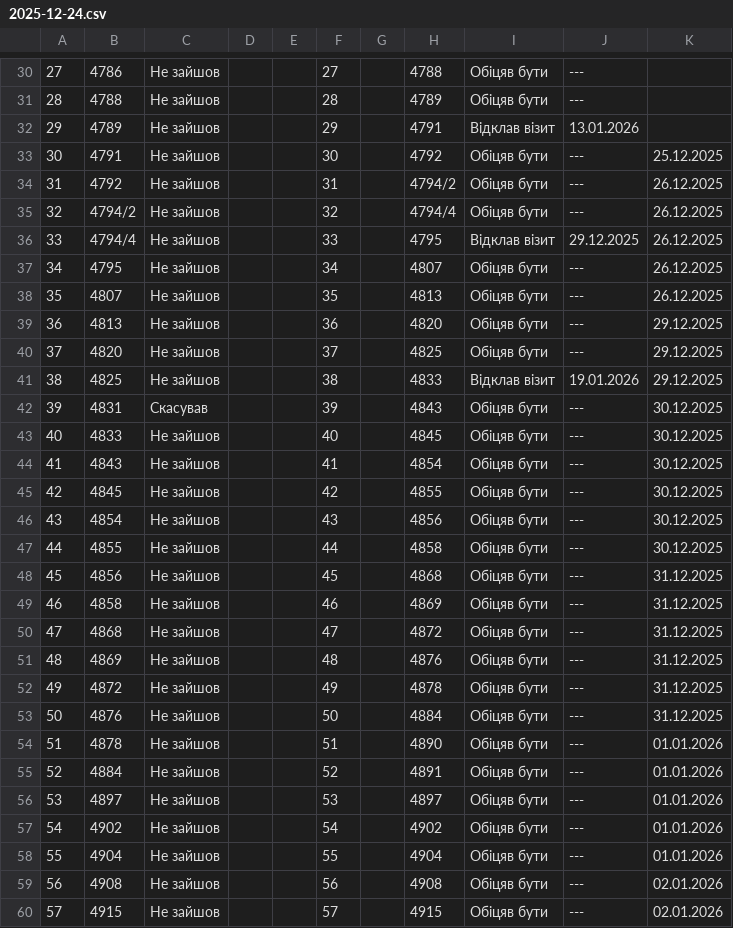
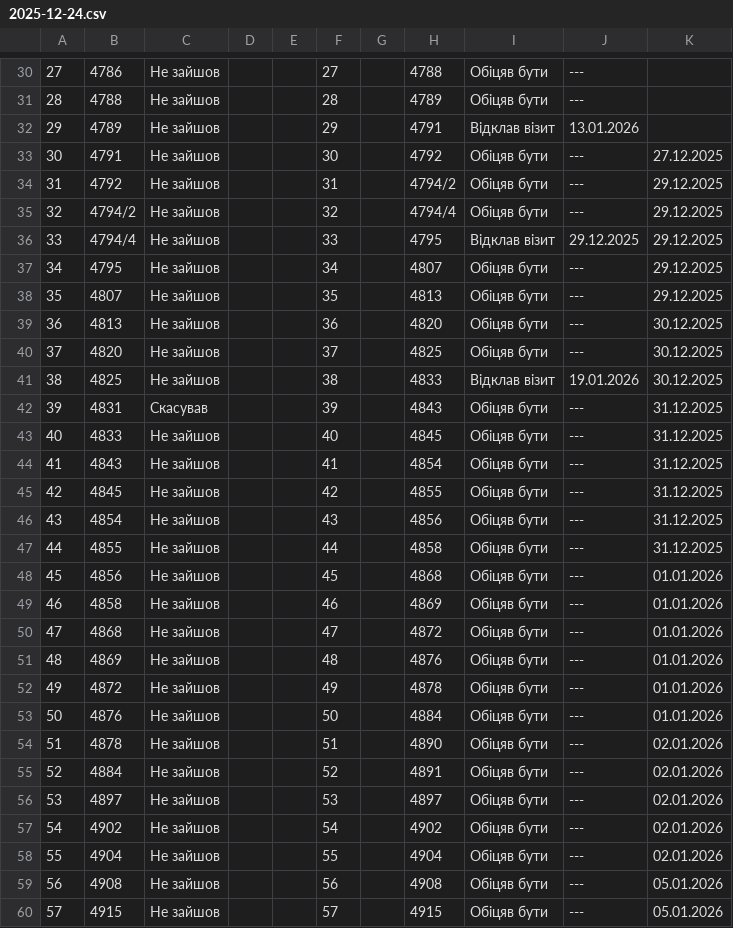
Before and after one commit to zbstof/vlk-zakrevskoho, a CSV file: daily_sheets_cache/2025-12-24.csv, drawn as a sheet; only a part is shown, gaps mark what is left out; the diff covers the shown part only.

```diff
--- a/daily_sheets_cache/2025-12-24.csv
+++ b/daily_sheets_cache/2025-12-24.csv
@@ -36,29 +36,29 @@
 29,4789,Не зайшов,,,29,,4791,Відклав візит,13.01.2026
-30,4791,Не зайшов,,,30,,4792,Обіцяв бути,---,25.12.2025
-31,4792,Не зайшов,,,31,,4794/2,Обіцяв бути,---,26.12.2025
-32,4794/2,Не зайшов,,,32,,4794/4,Обіцяв бути,---,26.12.2025
-33,4794/4,Не зайшов,,,33,,4795,Відклав візит,29.12.2025,26.12.2025
-34,4795,Не зайшов,,,34,,4807,Обіцяв бути,---,26.12.2025
-35,4807,Не зайшов,,,35,,4813,Обіцяв бути,---,26.12.2025
-36,4813,Не зайшов,,,36,,4820,Обіцяв бути,---,29.12.2025
-37,4820,Не зайшов,,,37,,4825,Обіцяв бути,---,29.12.2025
-38,4825,Не зайшов,,,38,,4833,Відклав візит,19.01.2026,29.12.2025
-39,4831,Скасував,,,39,,4843,Обіцяв бути,---,30.12.2025
-40,4833,Не зайшов,,,40,,4845,Обіцяв бути,---,30.12.2025
-41,4843,Не зайшов,,,41,,4854,Обіцяв бути,---,30.12.2025
-42,4845,Не зайшов,,,42,,4855,Обіцяв бути,---,30.12.2025
-43,4854,Не зайшов,,,43,,4856,Обіцяв бути,---,30.12.2025
-44,4855,Не зайшов,,,44,,4858,Обіцяв бути,---,30.12.2025
-45,4856,Не зайшов,,,45,,4868,Обіцяв бути,---,31.12.2025
-46,4858,Не зайшов,,,46,,4869,Обіцяв бути,---,31.12.2025
-47,4868,Не зайшов,,,47,,4872,Обіцяв бути,---,31.12.2025
-48,4869,Не зайшов,,,48,,4876,Обіцяв бути,---,31.12.2025
-49,4872,Не зайшов,,,49,,4878,Обіцяв бути,---,31.12.2025
-50,4876,Не зайшов,,,50,,4884,Обіцяв бути,---,31.12.2025
-51,4878,Не зайшов,,,51,,4890,Обіцяв бути,---,01.01.2026
-52,4884,Не зайшов,,,52,,4891,Обіцяв бути,---,01.01.2026
-53,4897,Не зайшов,,,53,,4897,Обіцяв бути,---,01.01.2026
-54,4902,Не зайшов,,,54,,4902,Обіцяв бути,---,01.01.2026
-55,4904,Не зайшов,,,55,,4904,Обіцяв бути,---,01.01.2026
-56,4908,Не зайшов,,,56,,4908,Обіцяв бути,---,02.01.2026
-57,4915,Не зайшов,,,57,,4915,Обіцяв бути,---,02.01.2026
+30,4791,Не зайшов,,,30,,4792,Обіцяв бути,---,27.12.2025
+31,4792,Не зайшов,,,31,,4794/2,Обіцяв бути,---,29.12.2025
+32,4794/2,Не зайшов,,,32,,4794/4,Обіцяв бути,---,29.12.2025
+33,4794/4,Не зайшов,,,33,,4795,Відклав візит,29.12.2025,29.12.2025
+34,4795,Не зайшов,,,34,,4807,Обіцяв бути,---,29.12.2025
+35,4807,Не зайшов,,,35,,4813,Обіцяв бути,---,29.12.2025
+36,4813,Не зайшов,,,36,,4820,Обіцяв бути,---,30.12.2025
+37,4820,Не зайшов,,,37,,4825,Обіцяв бути,---,30.12.2025
+38,4825,Не зайшов,,,38,,4833,Відклав візит,19.01.2026,30.12.2025
+39,4831,Скасував,,,39,,4843,Обіцяв бути,---,31.12.2025
+40,4833,Не зайшов,,,40,,4845,Обіцяв бути,---,31.12.2025
+41,4843,Не зайшов,,,41,,4854,Обіцяв бути,---,31.12.2025
+42,4845,Не зайшов,,,42,,4855,Обіцяв бути,---,31.12.2025
+43,4854,Не зайшов,,,43,,4856,Обіцяв бути,---,31.12.2025
+44,4855,Не зайшов,,,44,,4858,Обіцяв бути,---,31.12.2025
+45,4856,Не зайшов,,,45,,4868,Обіцяв бути,---,01.01.2026
+46,4858,Не зайшов,,,46,,4869,Обіцяв бути,---,01.01.2026
+47,4868,Не зайшов,,,47,,4872,Обіцяв бути,---,01.01.2026
+48,4869,Не зайшов,,,48,,4876,Обіцяв бути,---,01.01.2026
+49,4872,Не зайшов,,,49,,4878,Обіцяв бути,---,01.01.2026
+50,4876,Не зайшов,,,50,,4884,Обіцяв бути,---,01.01.2026
+51,4878,Не зайшов,,,51,,4890,Обіцяв бути,---,02.01.2026
+52,4884,Не зайшов,,,52,,4891,Обіцяв бути,---,02.01.2026
+53,4897,Не зайшов,,,53,,4897,Обіцяв бути,---,02.01.2026
+54,4902,Не зайшов,,,54,,4902,Обіцяв бути,---,02.01.2026
+55,4904,Не зайшов,,,55,,4904,Обіцяв бути,---,02.01.2026
+56,4908,Не зайшов,,,56,,4908,Обіцяв бути,---,05.01.2026
+57,4915,Не зайшов,,,57,,4915,Обіцяв бути,---,05.01.2026
```
Also changed, not shown: 39 edited cells elsewhere in this file.
